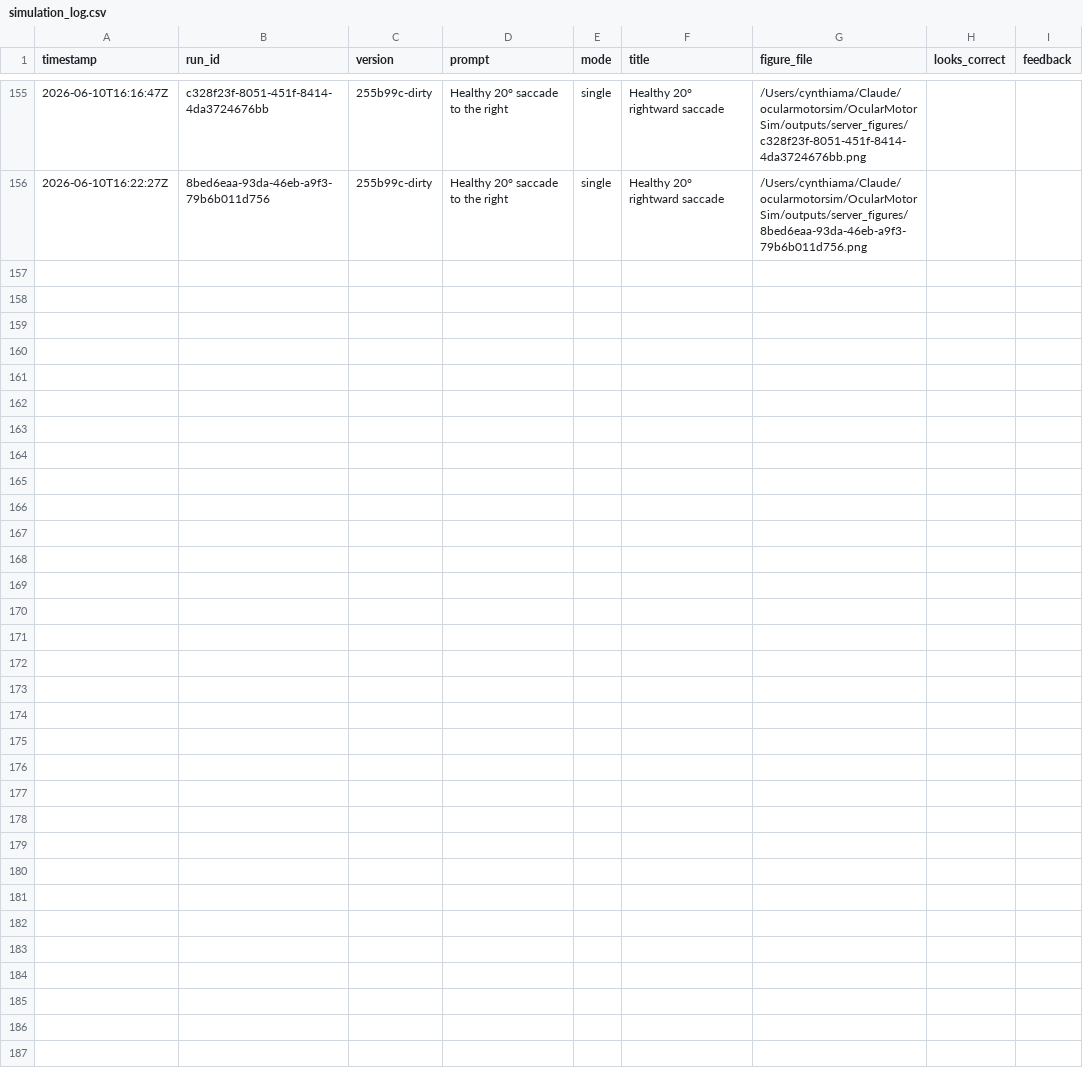
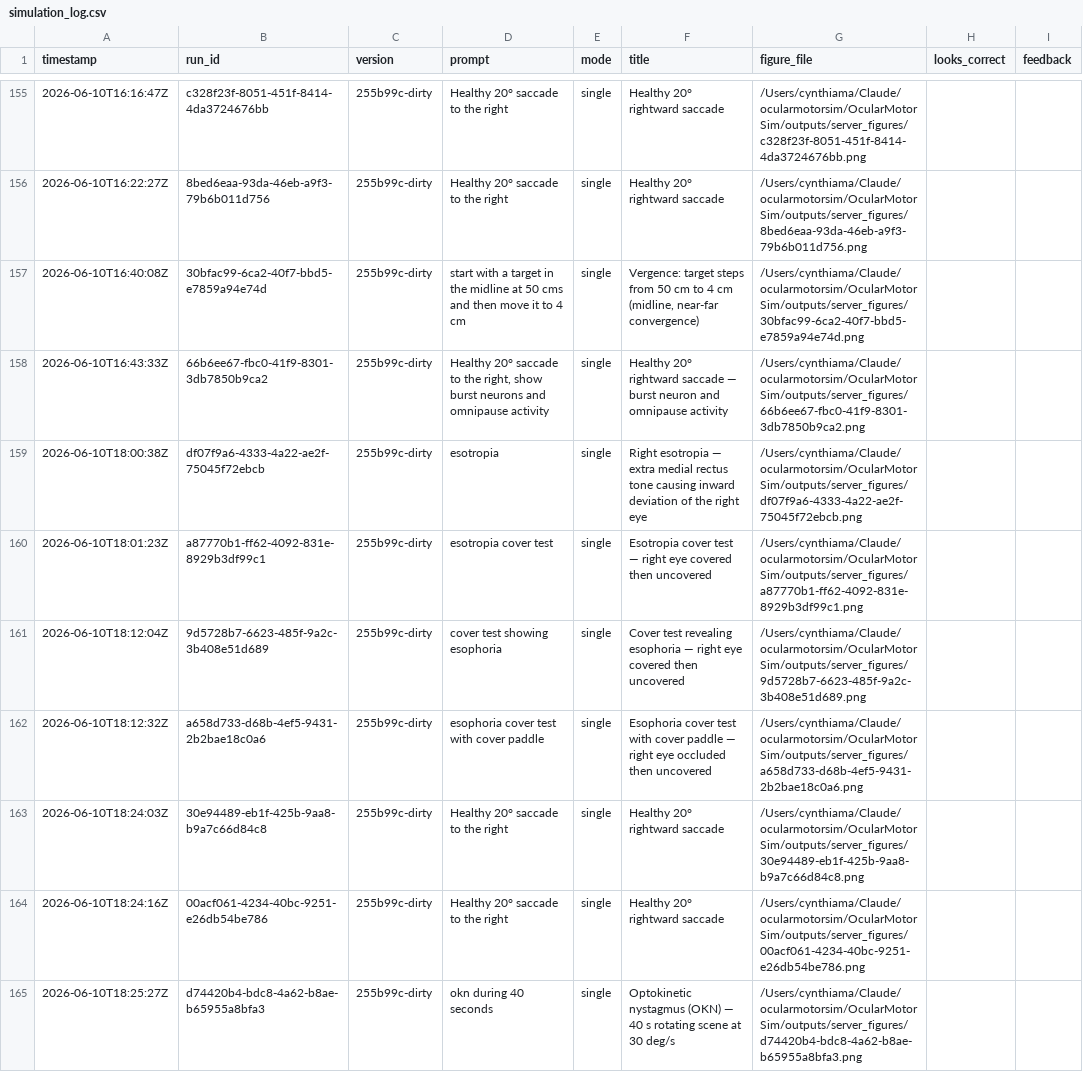
Before and after one commit to jotero/OcularMotorSim, a CSV file: outputs/simulation_log.csv, drawn as a sheet; only a part is shown, gaps mark what is left out; the diff covers the shown part only; the diff names each change by its address in the sheet, - before the commit and + after, or states it on an @@ line.

```diff
--- a/outputs/simulation_log.csv
+++ b/outputs/simulation_log.csv
+row 157: 2026-06-10T16:40:08Z | 30bfac99-6ca2-40f7-bbd5-e7859a94e74d | 255b99c-dirty | start with a target in the midline at 50 cms and then move it to 4 cm | single | Vergence: target steps from 50 cm to 4 cm (midline, near-far convergence) | /Users/cynthiama/Claude/ocularmotorsim/OcularMotorSim/outputs/server_figures/30bfac99-6ca2-40f7-bbd5-e7859a94e74d.png
+row 158: 2026-06-10T16:43:33Z | 66b6ee67-fbc0-41f9-8301-3db7850b9ca2 | 255b99c-dirty | Healthy 20° saccade to the right, show burst neurons and omnipause activity | single | Healthy 20° rightward saccade — burst neuron and omnipause activity | /Users/cynthiama/Claude/ocularmotorsim/OcularMotorSim/outputs/server_figures/66b6ee67-fbc0-41f9-8301-3db7850b9ca2.png
+row 159: 2026-06-10T18:00:38Z | df07f9a6-4333-4a22-ae2f-75045f72ebcb | 255b99c-dirty | esotropia | single | Right esotropia — extra medial rectus tone causing inward deviation of the right eye | /Users/cynthiama/Claude/ocularmotorsim/OcularMotorSim/outputs/server_figures/df07f9a6-4333-4a22-ae2f-75045f72ebcb.png
+row 160: 2026-06-10T18:01:23Z | a87770b1-ff62-4092-831e-8929b3df99c1 | 255b99c-dirty | esotropia cover test | single | Esotropia cover test — right eye covered then uncovered | /Users/cynthiama/Claude/ocularmotorsim/OcularMotorSim/outputs/server_figures/a87770b1-ff62-4092-831e-8929b3df99c1.png
+row 161: 2026-06-10T18:12:04Z | 9d5728b7-6623-485f-9a2c-3b408e51d689 | 255b99c-dirty | cover test showing esophoria | single | Cover test revealing esophoria — right eye covered then uncovered | /Users/cynthiama/Claude/ocularmotorsim/OcularMotorSim/outputs/server_figures/9d5728b7-6623-485f-9a2c-3b408e51d689.png
+row 162: 2026-06-10T18:12:32Z | a658d733-d68b-4ef5-9431-2b2bae18c0a6 | 255b99c-dirty | esophoria cover test with cover paddle | single | Esophoria cover test with cover paddle — right eye occluded then uncovered | /Users/cynthiama/Claude/ocularmotorsim/OcularMotorSim/outputs/server_figures/a658d733-d68b-4ef5-9431-2b2bae18c0a6.png
+row 163: 2026-06-10T18:24:03Z | 30e94489-eb1f-425b-9aa8-b9a7c66d84c8 | 255b99c-dirty | Healthy 20° saccade to the right | single | Healthy 20° rightward saccade | /Users/cynthiama/Claude/ocularmotorsim/OcularMotorSim/outputs/server_figures/30e94489-eb1f-425b-9aa8-b9a7c66d84c8.png
+row 164: 2026-06-10T18:24:16Z | 00acf061-4234-40bc-9251-e26db54be786 | 255b99c-dirty | Healthy 20° saccade to the right | single | Healthy 20° rightward saccade | /Users/cynthiama/Claude/ocularmotorsim/OcularMotorSim/outputs/server_figures/00acf061-4234-40bc-9251-e26db54be786.png
+row 165: 2026-06-10T18:25:27Z | d74420b4-bdc8-4a62-b8ae-b65955a8bfa3 | 255b99c-dirty | okn during 40 seconds | single | Optokinetic nystagmus (OKN) — 40 s rotating scene at 30 deg/s | /Users/cynthiama/Claude/ocularmotorsim/OcularMotorSim/outputs/server_figures/d74420b4-bdc8-4a62-b8ae-b65955a8bfa3.png
```
Also changed, not shown: 9 added rows elsewhere in this file, 22 other files.
